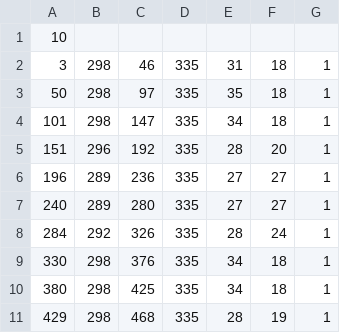
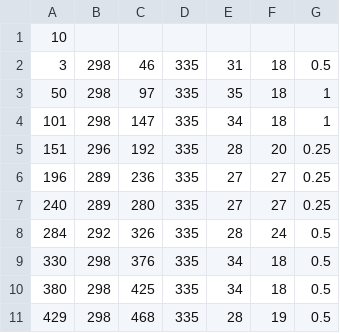
Before and after one commit to joker1092/GA2024, a CSV file: D2DEngine/Resource/EnemyRifleAteck.csv, drawn as a sheet.

```diff
--- a/D2DEngine/Resource/EnemyRifleAteck.csv
+++ b/D2DEngine/Resource/EnemyRifleAteck.csv
@@ -1,11 +1,11 @@
 10
-3,298,46,335,31,18,1
+3,298,46,335,31,18,0.5
 50,298,97,335,35,18,1
 101,298,147,335,34,18,1
-151,296,192,335,28,20,1
-196,289,236,335,27,27,1
-240,289,280,335,27,27,1
-284,292,326,335,28,24,1
-330,298,376,335,34,18,1
-380,298,425,335,34,18,1
-429,298,468,335,28,19,1
+151,296,192,335,28,20,0.25
+196,289,236,335,27,27,0.25
+240,289,280,335,27,27,0.25
+284,292,326,335,28,24,0.5
+330,298,376,335,34,18,0.5
+380,298,425,335,34,18,0.5
+429,298,468,335,28,19,0.5
```
Also changed, not shown: D2DEngine/Resource/EnemyRifleMove.csv, D2DEngine/Resource/Marco_MoveB.csv, 52 other files.
